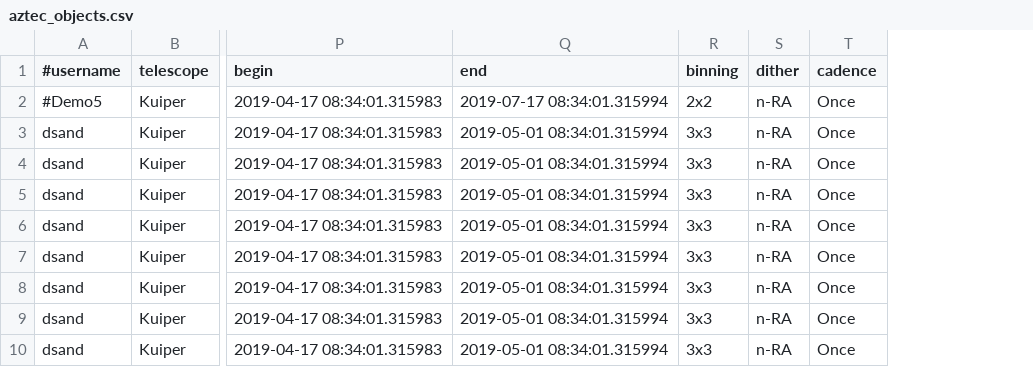
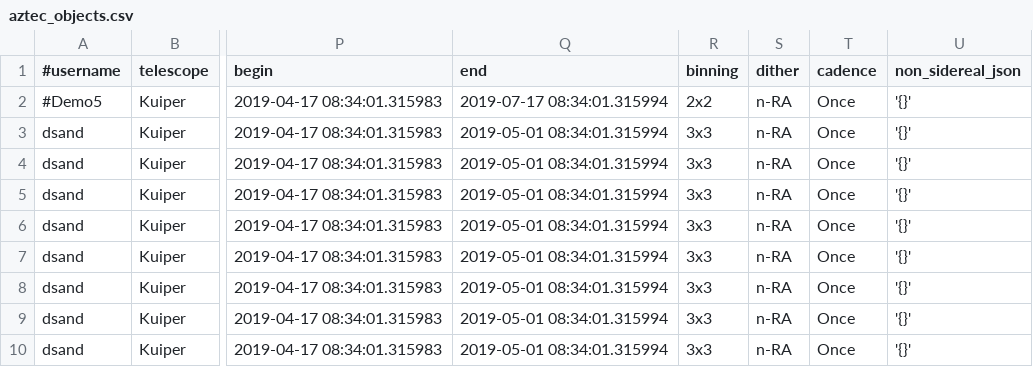
Before and after one commit to so-artn/ARTN, a CSV file: AORP_upload/aztec_objects.csv, drawn as a sheet; only a part is shown, gaps mark what is left out; the diff names each change by its address in the sheet, - before the commit and + after, or states it on an @@ line.

Commit message:
Update aztec_objects.csv

```diff
--- a/AORP_upload/aztec_objects.csv
+++ b/AORP_upload/aztec_objects.csv
+column U (non_sidereal_json), rows 2-10: all '{}'
```
